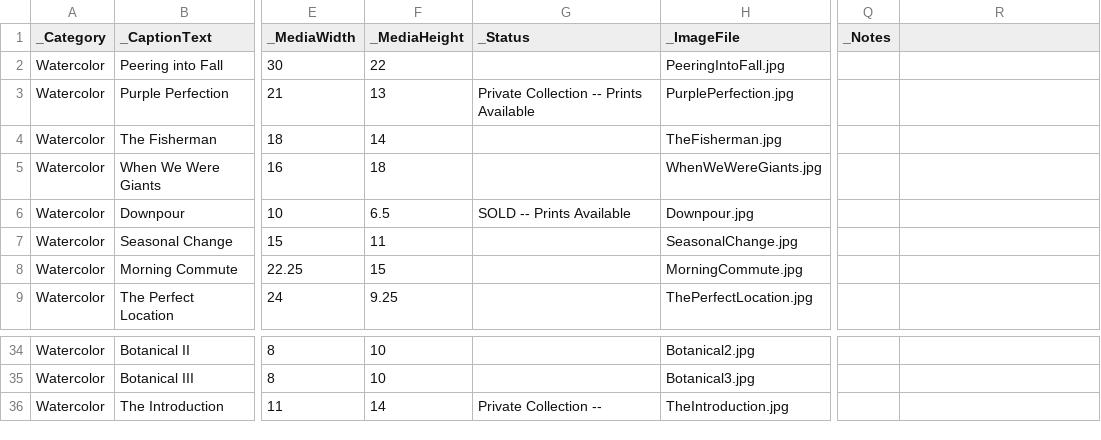
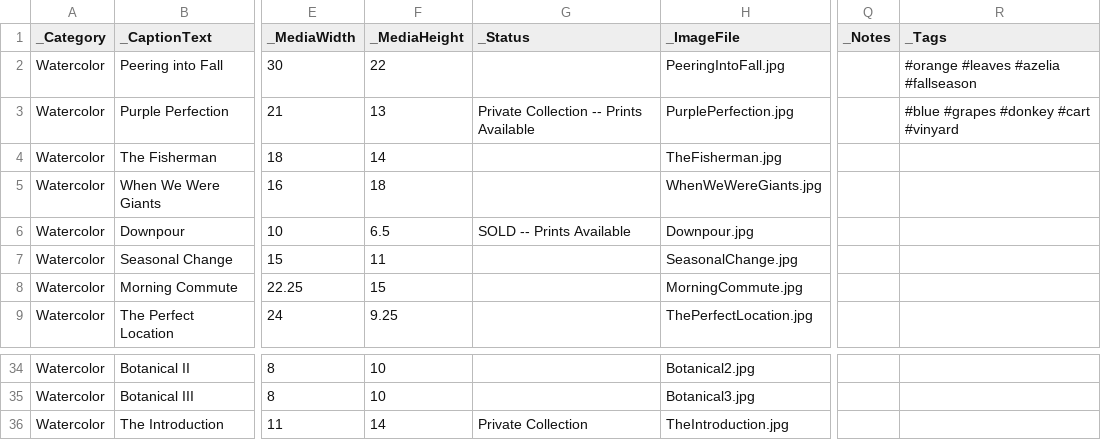
Before and after one commit to ghmgallery/ghmgallery.github.io, a CSV file: _data/Watercolor.csv, drawn as a sheet; only a part is shown, gaps mark what is left out; the diff names each change by its address in the sheet, - before the commit and + after, or states it on an @@ line.

```diff
--- a/_data/Watercolor.csv
+++ b/_data/Watercolor.csv
-R1: (empty)
+R1: _Tags
-R2 (_Tags): (empty)
+R2 (_Tags): #orange #leaves #azelia #fallseason
-R3 (_Tags): (empty)
+R3 (_Tags): #blue #grapes #donkey #cart #vinyard
-G36 (_Status): Private Collection --
+G36 (_Status): Private Collection
```
Also changed, not shown: _data/Acrylics.csv, _data/MixedMedia.csv, 13 other files.
